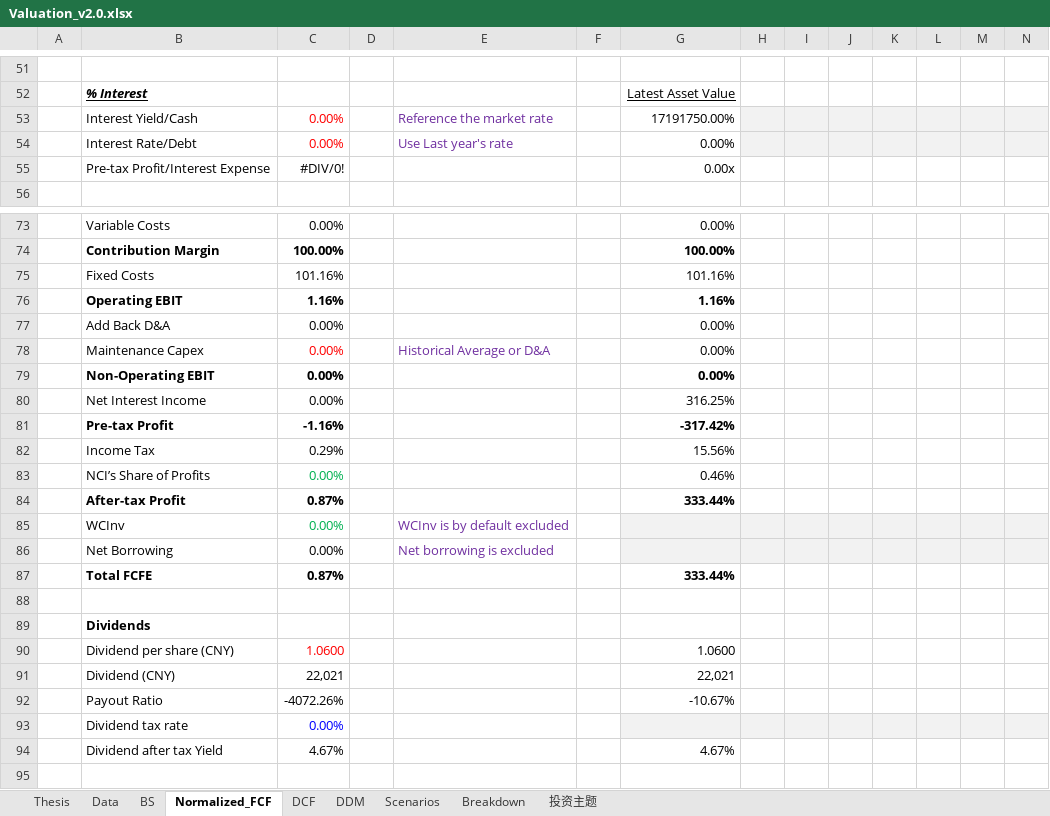
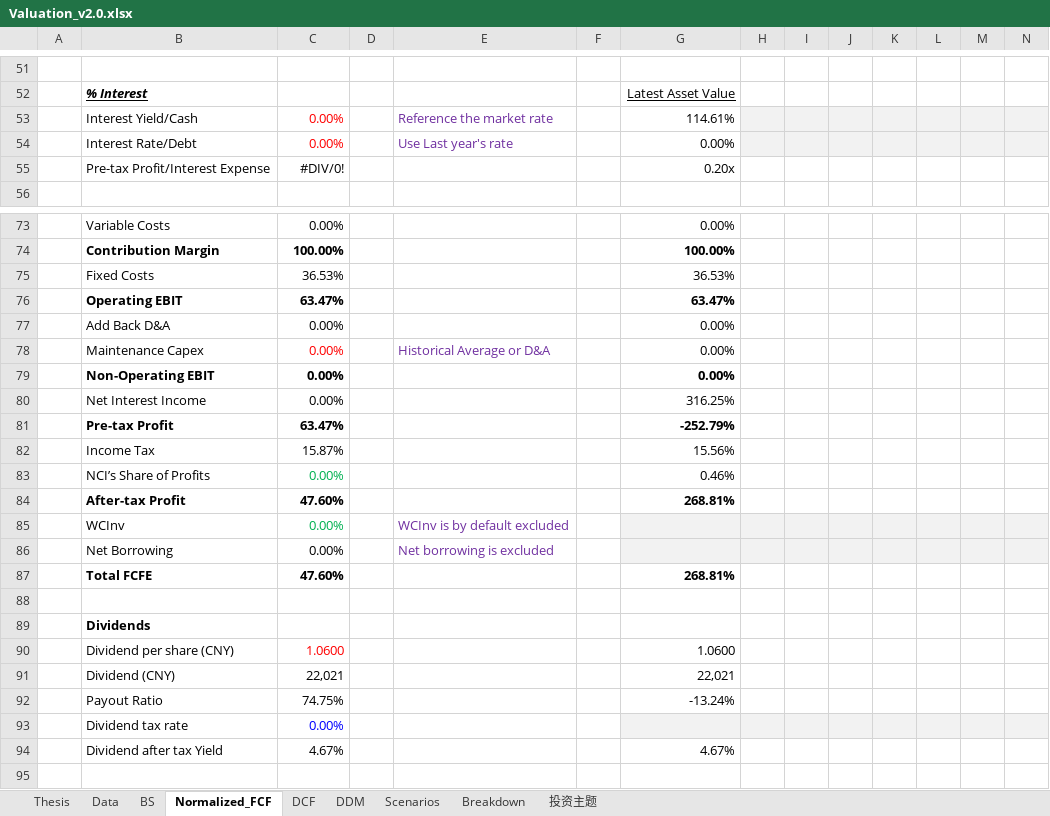
Before and after one commit to JerryChenz/Invest_Proc_1, an Excel workbook: financial_models/templates/Valuation_v2.0.xlsx, sheet Normalized_FCF, drawn as a sheet; only a part is shown, gaps mark what is left out; values as stored, in another font and other column widths than the file's, no borders; conditional formats not drawn; removed rows and columns are numbered as before the commit, all else as after; rows hold the shown columns only; the diff covers the shown part only; the diff names each change by its address in the sheet, - before the commit and + after, or states it on an @@ line.

```diff
--- a/financial_models/templates/Valuation_v2.0.xlsx (sheet Normalized_FCF)
+++ b/financial_models/templates/Valuation_v2.0.xlsx (sheet Normalized_FCF)
-G53: 17191750.00%
+G53: 114.61%
-G55: 0.00x
+G55: 0.20x
-row 75:  | Fixed Costs | 101.16% |  |  |  | 101.16%
-row 76:  | Operating EBIT | 1.16% |  |  |  | 1.16%
+row 75:  | Fixed Costs | 36.53% |  |  |  | 36.53%
+row 76:  | Operating EBIT | 63.47% |  |  |  | 63.47%
-row 81:  | Pre-tax Profit | -1.16% |  |  |  | -317.42%
+row 81:  | Pre-tax Profit | 63.47% |  |  |  | -252.79%
-C82: 0.29%
+C82: 15.87%
-row 84:  | After-tax Profit | 0.87% |  |  |  | 333.44%
+row 84:  | After-tax Profit | 47.60% |  |  |  | 268.81%
-row 87:  | Total FCFE | 0.87% |  |  |  | 333.44%
+row 87:  | Total FCFE | 47.60% |  |  |  | 268.81%
-row 92:  | Payout Ratio | -4072.26% |  |  |  | -10.67%
+row 92:  | Payout Ratio | 74.75% |  |  |  | -13.24%
```
Also changed, not shown: 14 added rows, 14 removed rows and 12 edited cells elsewhere in this sheet, sheet DCF, sheet BS, sheet Thesis, sheet 投资主题, sheet Data, sheet Scenarios, formulas that keep their value.
